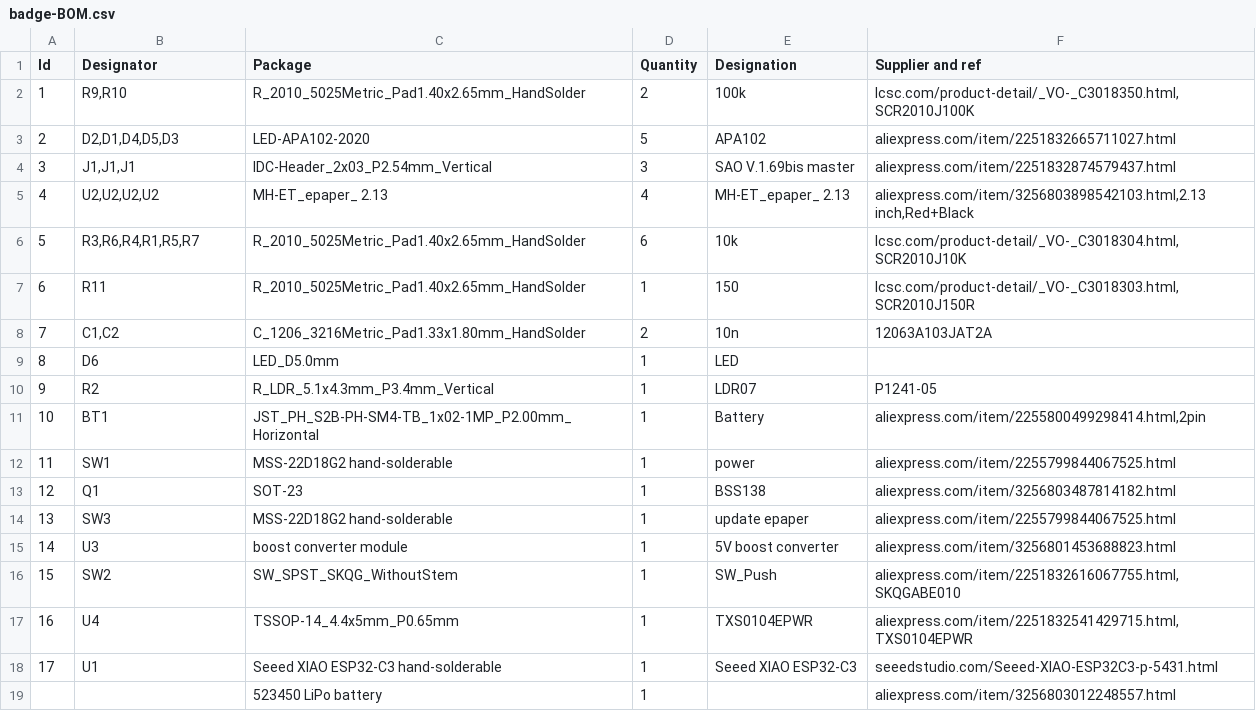
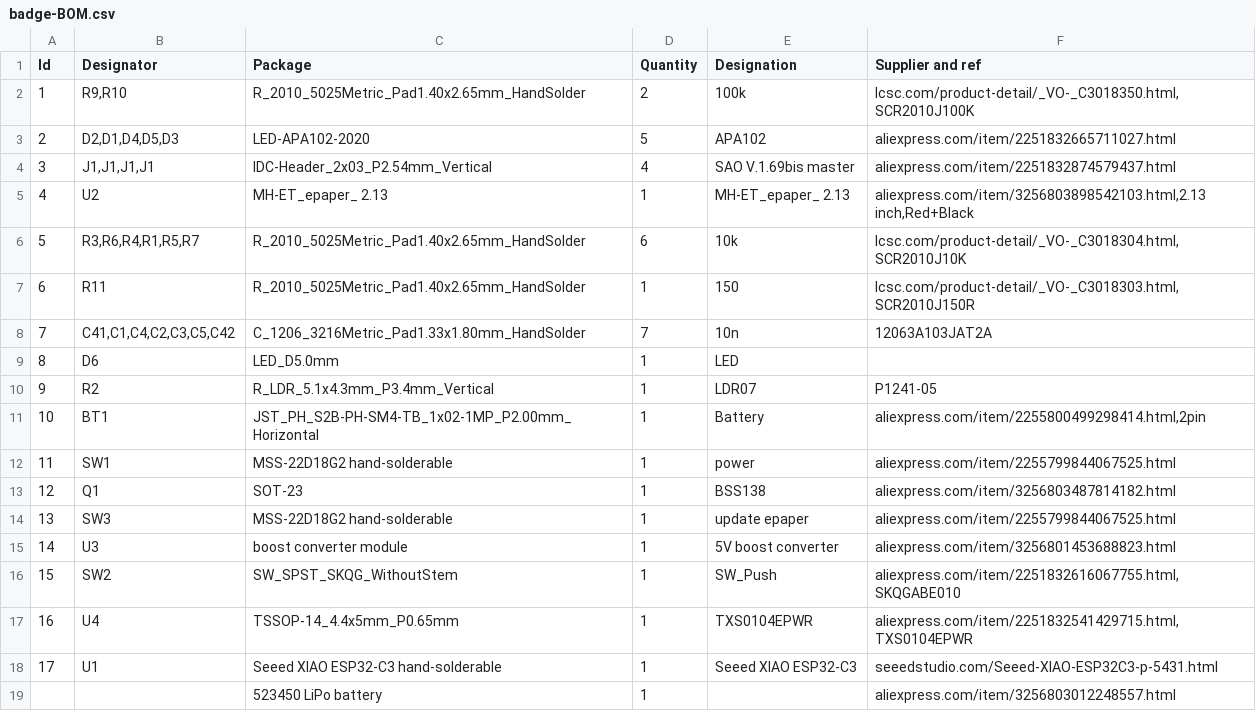
Before and after one commit to eutectic6337/TNbadge, a CSV file: fab/badge-BOM.csv, drawn as a sheet.

```diff
--- a/fab/badge-BOM.csv
+++ b/fab/badge-BOM.csv
@@ -3,7 +3,7 @@ Id;Designator;Package;Quantity;Designation;Supplier and ref
 2;D2,D1,D4,D5,D3;LED-APA102-2020;5;APA102;aliexpress.com/item/2251832665711027.html
-3;J1,J1,J1;IDC-Header_2x03_P2.54mm_Vertical;3;SAO V.1.69bis master;aliexpress.com/item/2251832874579437.html
-4;U2,U2,U2,U2;MH-ET_epaper_ 2.13;4;MH-ET_epaper_ 2.13;aliexpress.com/item/3256803898542103.html,2.13 inch,Red+Black
+3;J1,J1,J1,J1;IDC-Header_2x03_P2.54mm_Vertical;4;SAO V.1.69bis master;aliexpress.com/item/2251832874579437.html
+4;U2;MH-ET_epaper_ 2.13;1;MH-ET_epaper_ 2.13;aliexpress.com/item/3256803898542103.html,2.13 inch,Red+Black
 5;R3,R6,R4,R1,R5,R7;R_2010_5025Metric_Pad1.40x2.65mm_HandSolder;6;10k;lcsc.com/product-detail/_VO-_C3018304.html,SCR2010J10K
 6;R11;R_2010_5025Metric_Pad1.40x2.65mm_HandSolder;1;150;lcsc.com/product-detail/_VO-_C3018303.html,SCR2010J150R
-7;C1,C2;C_1206_3216Metric_Pad1.33x1.80mm_HandSolder;2;10n;12063A103JAT2A
+7;C41,C1,C4,C2,C3,C5,C42;C_1206_3216Metric_Pad1.33x1.80mm_HandSolder;7;10n;12063A103JAT2A
 8;D6;LED_D5.0mm;1;LED;
```
Also changed, not shown: 1 other file.
